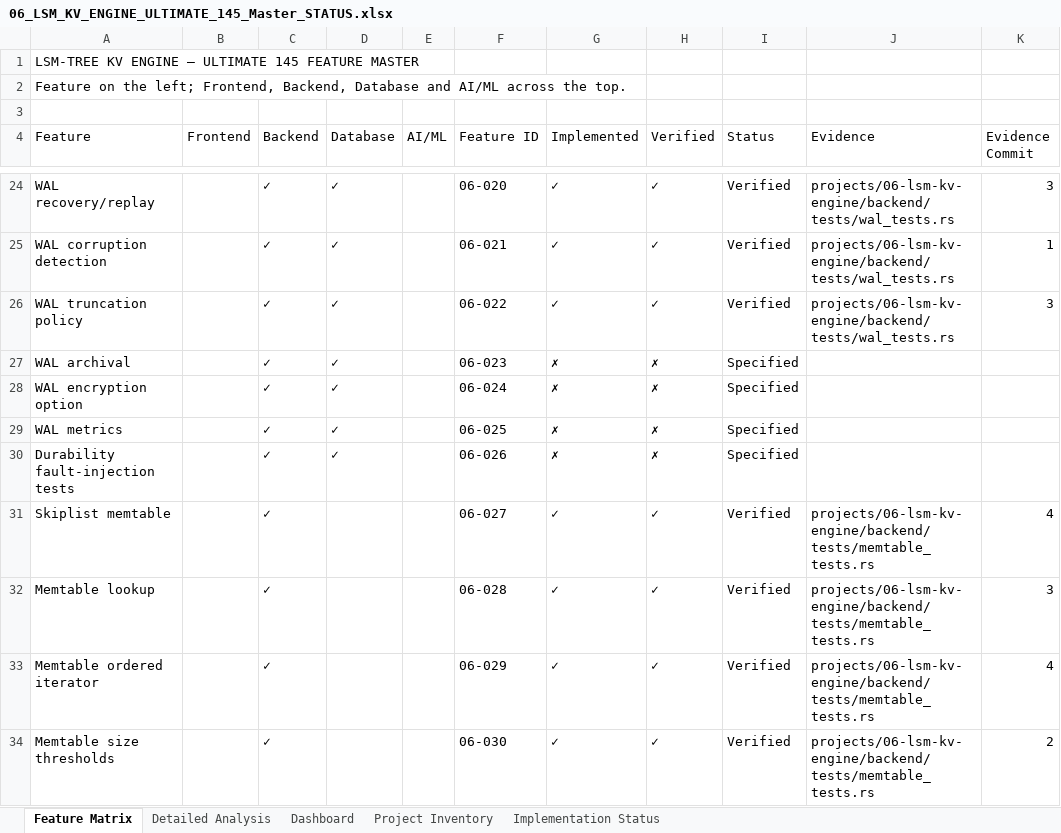
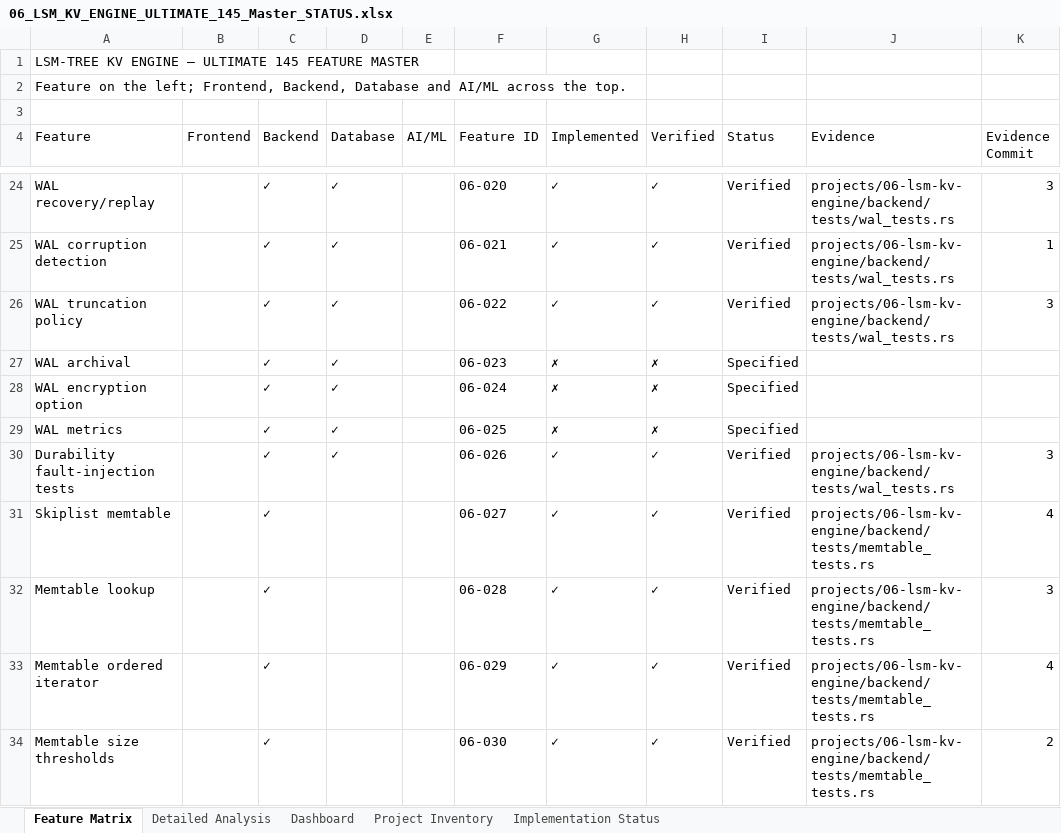
Before and after one commit to AVISHJAIN9/portfolio, an Excel workbook: evidence/workbooks/06_LSM_KV_ENGINE_ULTIMATE_145_Master_STATUS.xlsx, sheet Feature Matrix, drawn as a sheet; only a part is shown, gaps mark what is left out; values as stored, in another font and other column widths than the file's, no cell formats; the diff covers the shown part only; the diff names each change by its address in the sheet, - before the commit and + after, or states it on an @@ line.

Commit message:
S10 Part 2: 06 LSM Spine unified engine path, snapshot isolation, multi-level scan, WAL rotation, group commit, and crash consistency

```diff
--- a/evidence/workbooks/06_LSM_KV_ENGINE_ULTIMATE_145_Master_STATUS.xlsx (sheet Feature Matrix)
+++ b/evidence/workbooks/06_LSM_KV_ENGINE_ULTIMATE_145_Master_STATUS.xlsx (sheet Feature Matrix)
-G30 (Implemented): ✗
+G30 (Implemented): ✓
-H30 (Verified): ✗
+H30 (Verified): ✓
-I30 (Status): Specified
+I30 (Status): Verified
-J30 (Evidence): (empty)
+J30 (Evidence): projects/06-lsm-kv-engine/backend/tests/wal_tests.rs
-K30 (Evidence Commit): (empty)
+K30 (Evidence Commit): 3
```
Also changed, not shown: 95 edited cells elsewhere in this sheet, sheet Detailed Analysis, sheet Implementation Status, cell formats, evidence/workbooks/04_Columnar_Query_Engine_ULTIMATE_145_Master_STATUS.xlsx, evidence/workbooks/05_Mini_QUIC_ULTIMATE_145_Master_STATUS.xlsx, 10 other files.
